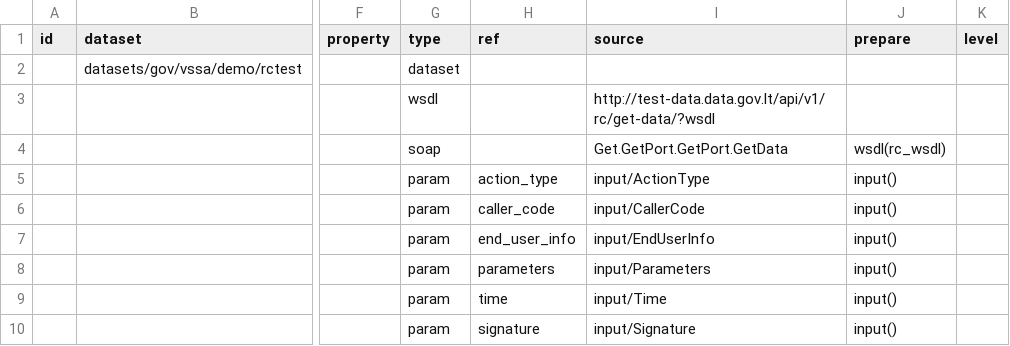
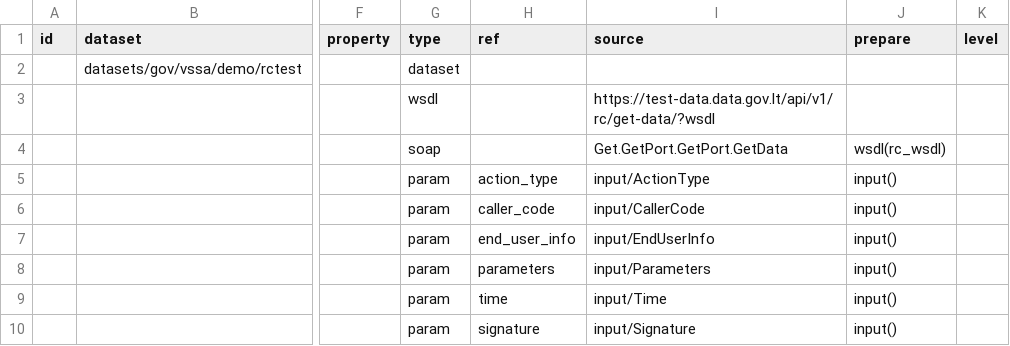
Before and after one commit to atviriduomenys/demo-saltiniai, a CSV file: manifest/datasets/gov/vssa/demo/wsdl/wsdl_rctest.csv, drawn as a sheet; only a part is shown, gaps mark what is left out; the diff names each change by its address in the sheet, - before the commit and + after, or states it on an @@ line.

Commit message:
Possible fix for WSDL/SOAP error using Spinta test branches

```diff
--- a/manifest/datasets/gov/vssa/demo/wsdl/wsdl_rctest.csv
+++ b/manifest/datasets/gov/vssa/demo/wsdl/wsdl_rctest.csv
-I3 (source): http://test-data.data.gov.lt/api/v1/rc/get-data/?wsdl
+I3 (source): https://test-data.data.gov.lt/api/v1/rc/get-data/?wsdl
```
